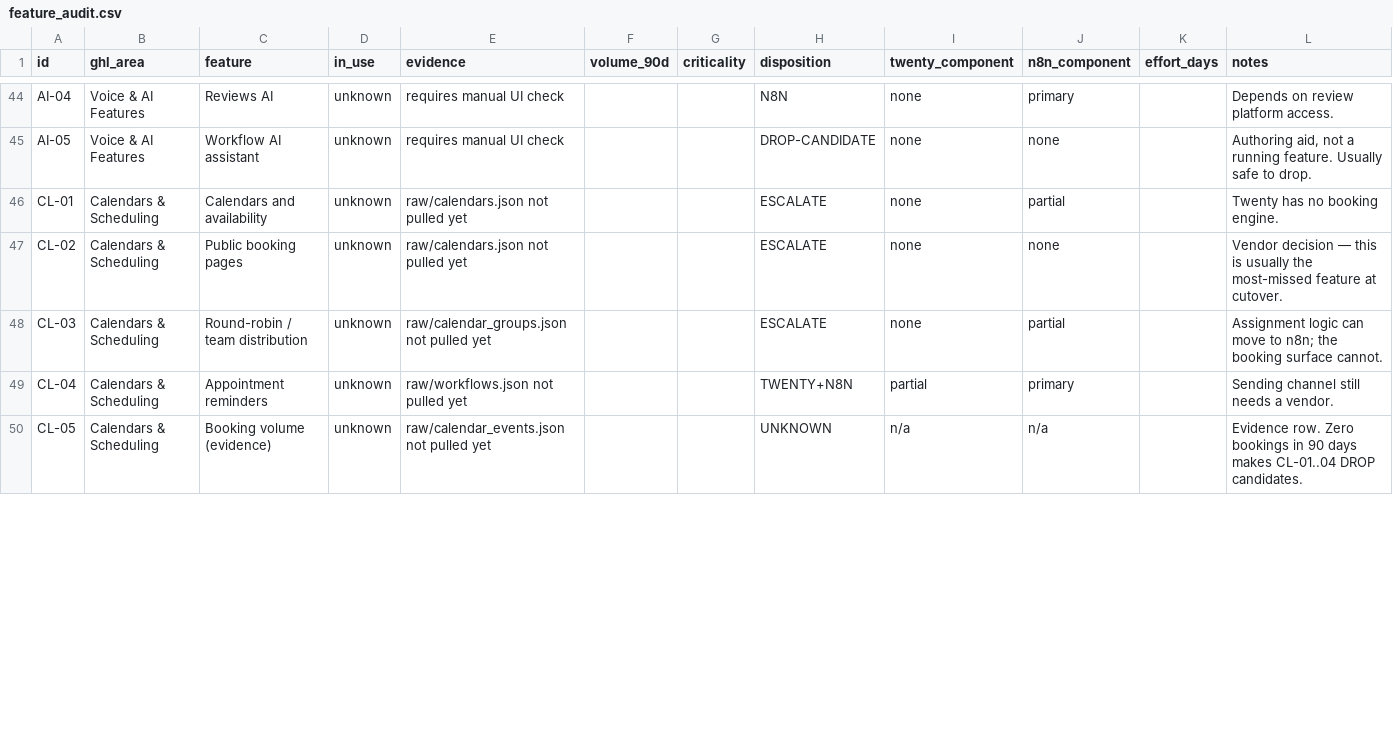
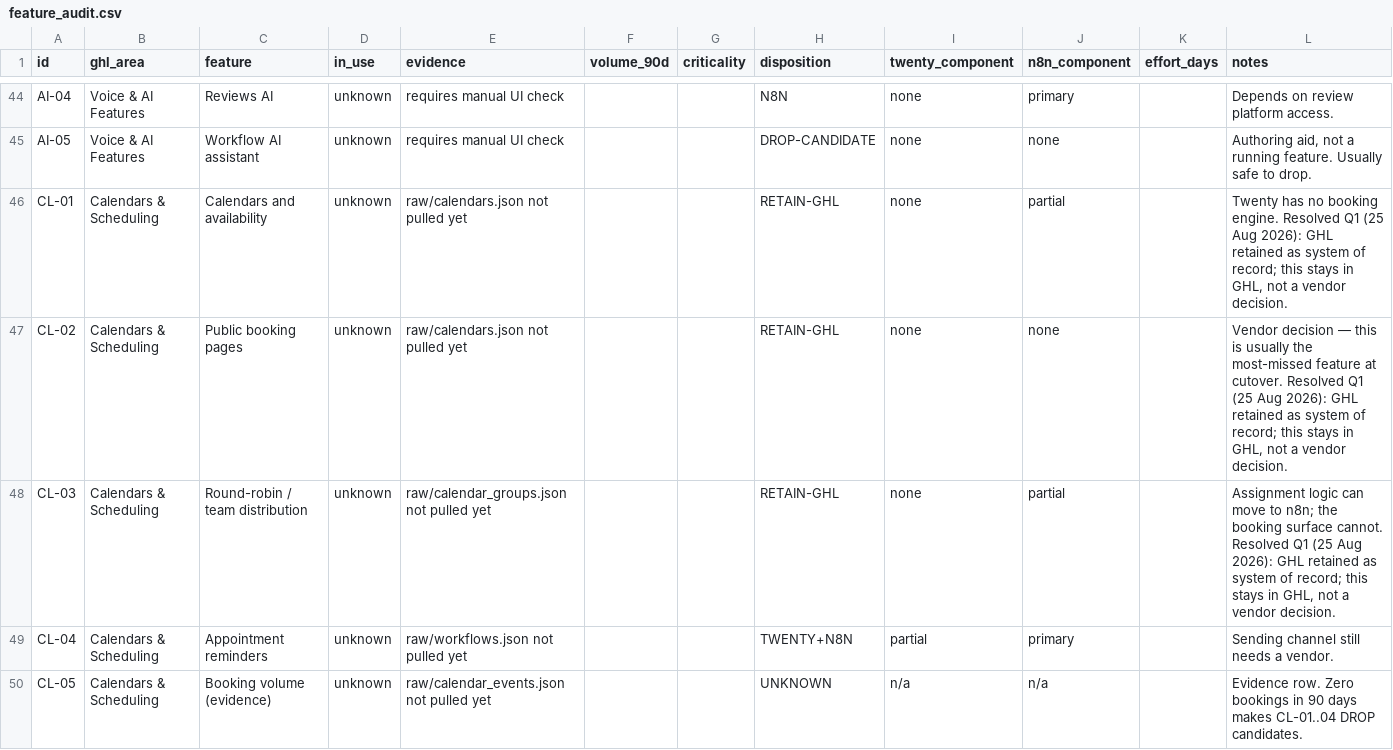
Before and after one commit to rafilovestosuffer/aspire-crm-twenty, a CSV file: out/feature_audit.csv, drawn as a sheet; only a part is shown, gaps mark what is left out; the diff covers the shown part only.

```diff
--- a/out/feature_audit.csv
+++ b/out/feature_audit.csv
@@ -45,5 +45,5 @@ AI-04,Voice & AI Features,Reviews AI,unknown,requires manual UI check,,,N8N,none
 AI-05,Voice & AI Features,Workflow AI assistant,unknown,requires manual UI check,,,DROP-CANDIDATE,none,none,,"Authoring aid, not a running feature. Usually safe to drop."
-CL-01,Calendars & Scheduling,Calendars and availability,unknown,raw/calendars.json not pulled yet,,,ESCALATE,none,partial,,Twenty has no booking engine.
-CL-02,Calendars & Scheduling,Public booking pages,unknown,raw/calendars.json not pulled yet,,,ESCALATE,none,none,,Vendor decision — this is usually the most-missed feature at cutover.
-CL-03,Calendars & Scheduling,Round-robin / team distribution,unknown,raw/calendar_groups.json not pulled yet,,,ESCALATE,none,partial,,Assignment logic can move to n8n; the booking surface cannot.
+CL-01,Calendars & Scheduling,Calendars and availability,unknown,raw/calendars.json not pulled yet,,,RETAIN-GHL,none,partial,,"Twenty has no booking engine. Resolved Q1 (25 Aug 2026): GHL retained as system of record; this stays in GHL, not a vendor decision."
+CL-02,Calendars & Scheduling,Public booking pages,unknown,raw/calendars.json not pulled yet,,,RETAIN-GHL,none,none,,"Vendor decision — this is usually the most-missed feature at cutover. Resolved Q1 (25 Aug 2026): GHL retained as system of record; this stays in GHL, not a vendor decision."
+CL-03,Calendars & Scheduling,Round-robin / team distribution,unknown,raw/calendar_groups.json not pulled yet,,,RETAIN-GHL,none,partial,,"Assignment logic can move to n8n; the booking surface cannot. Resolved Q1 (25 Aug 2026): GHL retained as system of record; this stays in GHL, not a vendor decision."
 CL-04,Calendars & Scheduling,Appointment reminders,unknown,raw/workflows.json not pulled yet,,,TWENTY+N8N,partial,primary,,Sending channel still needs a vendor.
```
Also changed, not shown: 98 edited cells elsewhere in this file, 3 other files.
